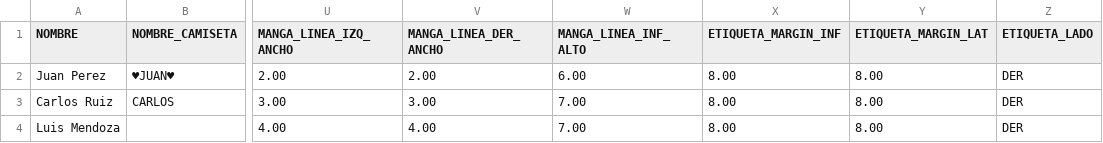
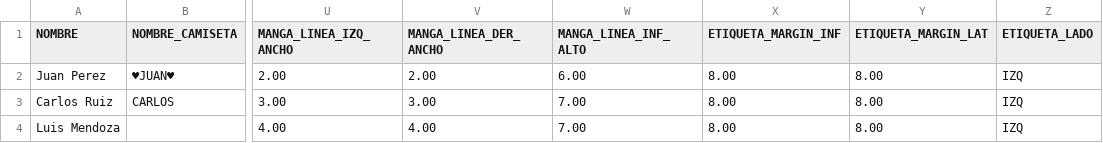
Before and after one commit to liedsaal92/pluginIlustrator, a CSV file: DATOS/DATOS.csv, drawn as a sheet; only a part is shown, gaps mark what is left out; the diff names each change by its address in the sheet, - before the commit and + after, or states it on an @@ line.

```diff
--- a/DATOS/DATOS.csv
+++ b/DATOS/DATOS.csv
-Z2:Z4 (ETIQUETA_LADO): DER
+Z2:Z4 (ETIQUETA_LADO): IZQ
```
Also changed, not shown: 1 other file.
